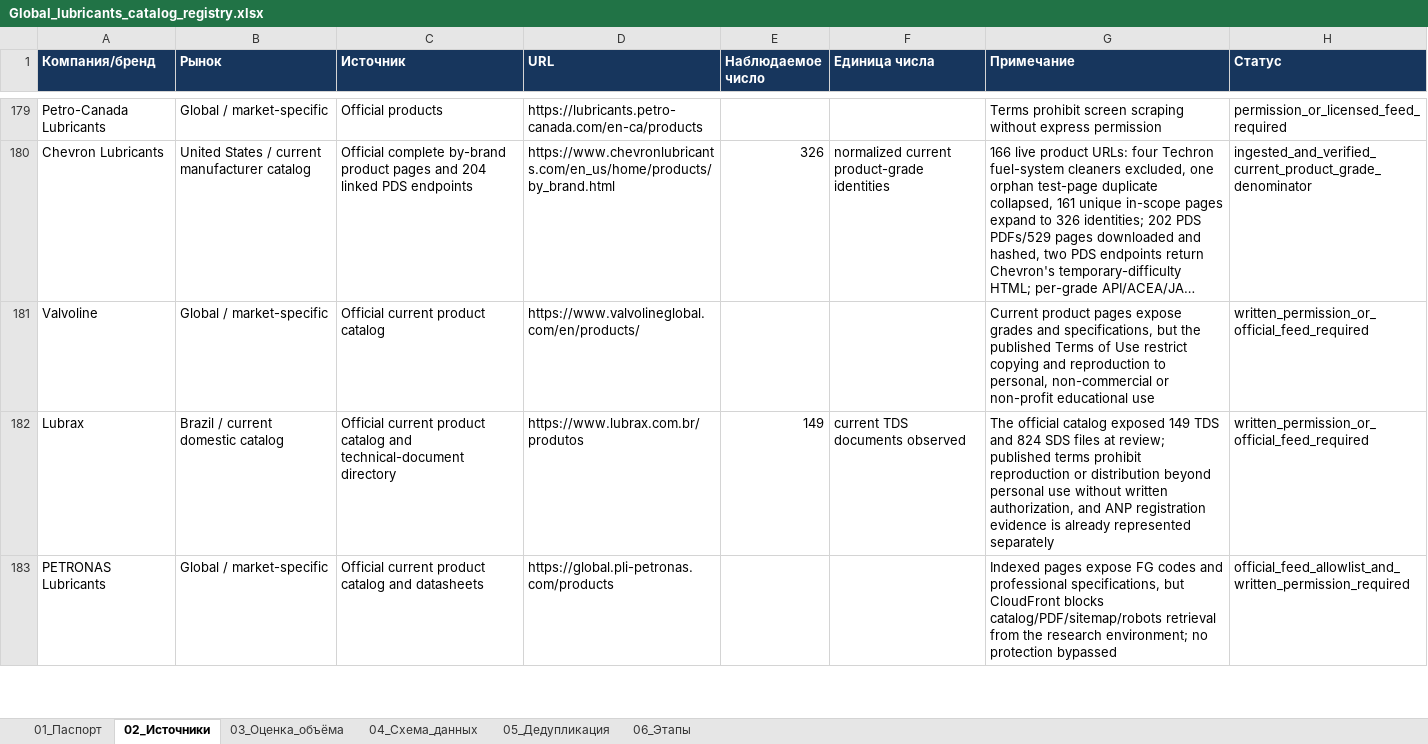
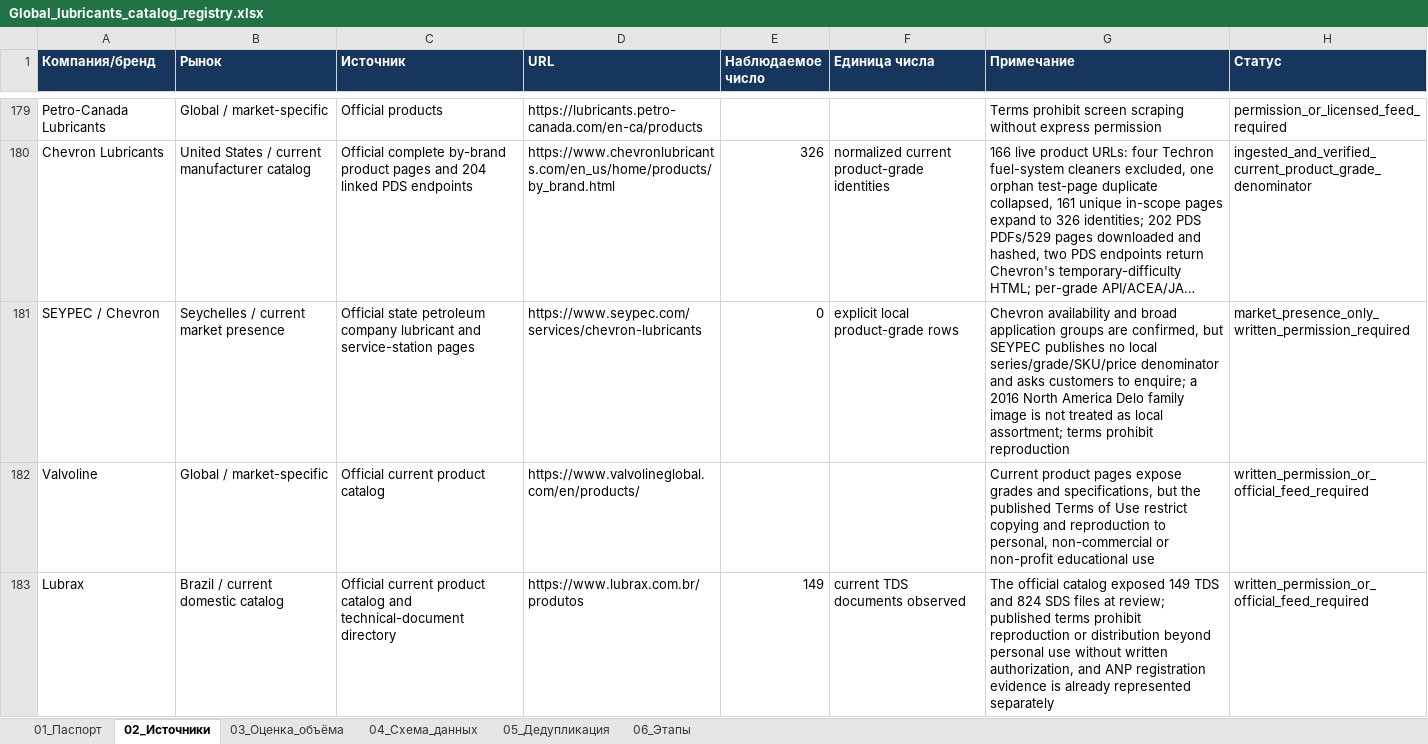
Before and after one commit to temuradhamson/mfclassifier, an Excel workbook: deliverables/Global_lubricants_catalog_registry.xlsx, sheet 02_Источники, drawn as a sheet; only a part is shown, gaps mark what is left out; the shorter side is filled out with more unchanged rows; long unchanged cells end in …; values as stored, in another font and other column widths than the file's, no borders; the diff names each change by its address in the sheet, - before the commit and + after, or states it on an @@ line.

Commit message:
Record Seychelles Chevron market presence

```diff
--- a/deliverables/Global_lubricants_catalog_registry.xlsx (sheet 02_Источники)
+++ b/deliverables/Global_lubricants_catalog_registry.xlsx (sheet 02_Источники)
+row 181: SEYPEC / Chevron | Seychelles / current market presence | Official state petroleum company lubricant and service-station pages | https://www.seypec.com/services/chevron-lubricants | 0 | explicit local product-grade rows | Chevron availability and broad application groups are confirmed, but SEYPEC publishes no local series/grade/SKU/price denominator and asks customers to enquire; a 2016 North America Delo family image is not treated as local assortment; terms prohibit reproduction | market_presence_only_written_permission_required
```
Also changed, not shown: 12 other files.
